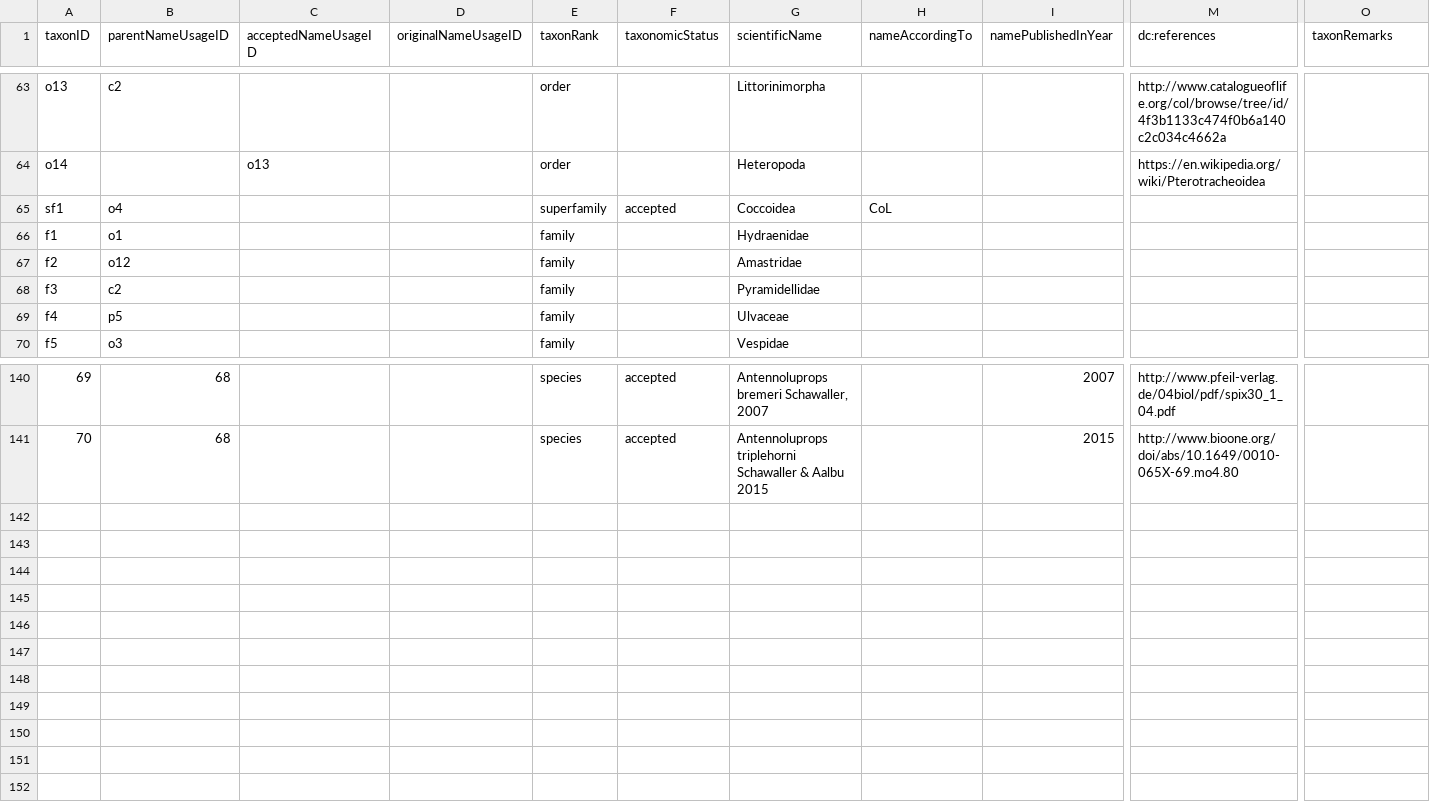
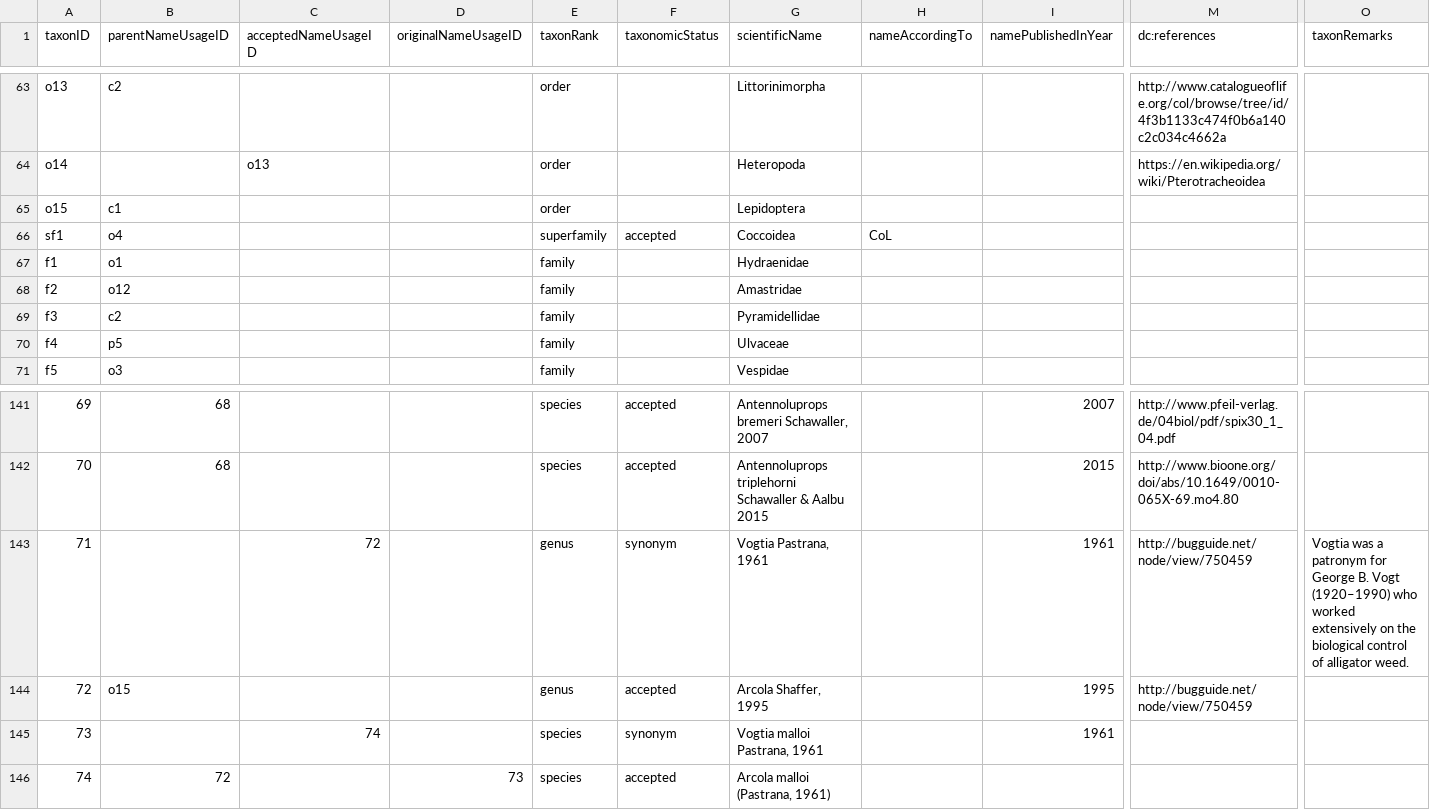
Before and after one commit to gbif/backbone-patch, a CSV file: patch.csv, drawn as a sheet; only a part is shown, gaps mark what is left out; rows hold the shown columns only; the diff names each change by its address in the sheet, - before the commit and + after, or states it on an @@ line.

Commit message:
Add Vogtia synonyms

```diff
--- a/patch.csv
+++ b/patch.csv
+row 65: o15 | c1 |  |  | order |  | Lepidoptera
+row 143: 71 |  | 72 |  | genus | synonym | Vogtia Pastrana, 1961 |  | 1961 | http://bugguide.net/node/view/750459 | Vogtia was a patronym for George B. Vogt (1920–1990) who worked extensively on the biological control of alligator weed.
+row 144: 72 | o15 |  |  | genus | accepted | Arcola Shaffer, 1995 |  | 1995 | http://bugguide.net/node/view/750459
+row 145: 73 |  | 74 |  | species | synonym | Vogtia malloi Pastrana, 1961 |  | 1961
+row 146: 74 | 72 |  | 73 | species | accepted | Arcola malloi (Pastrana, 1961)
```
